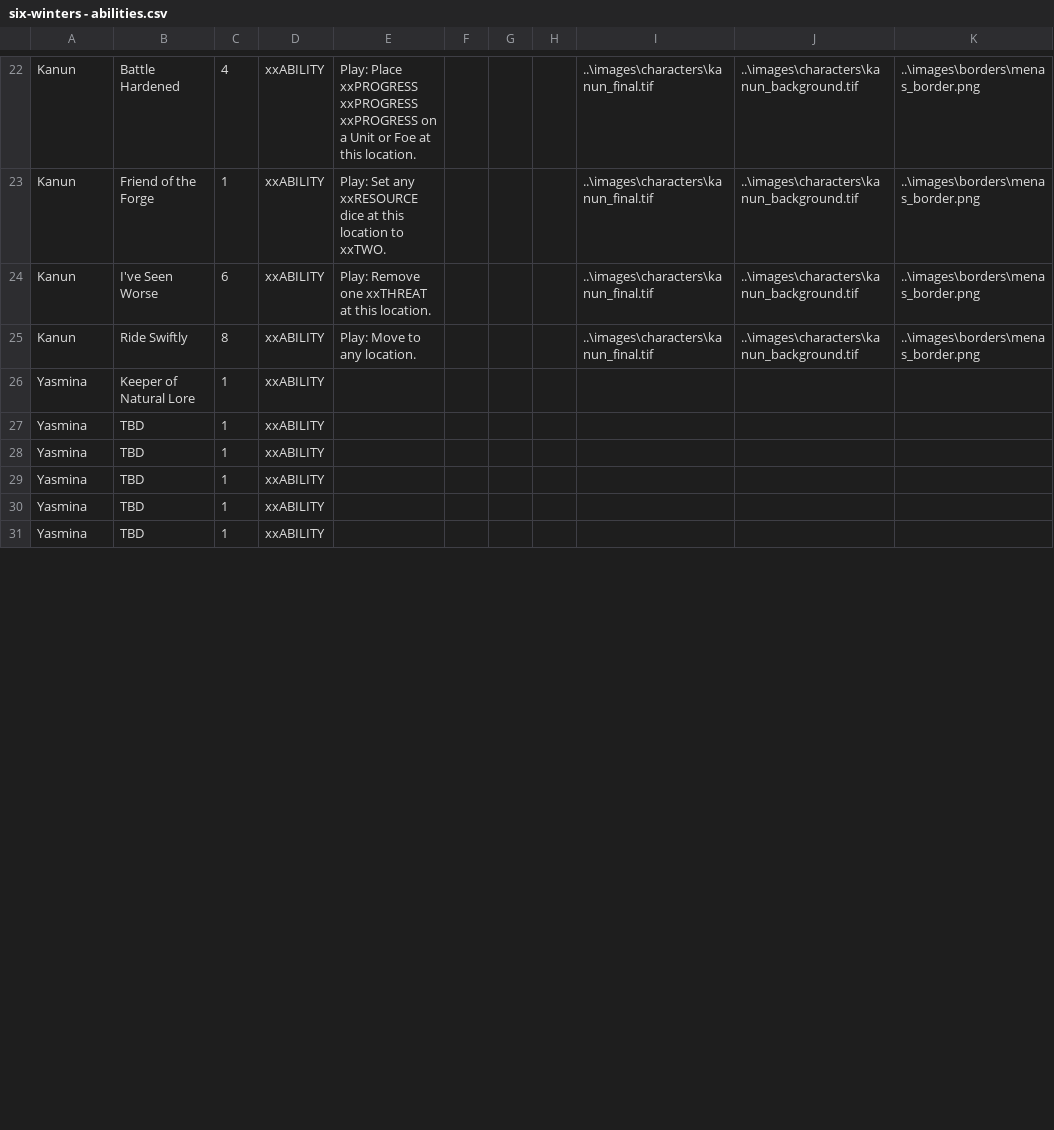
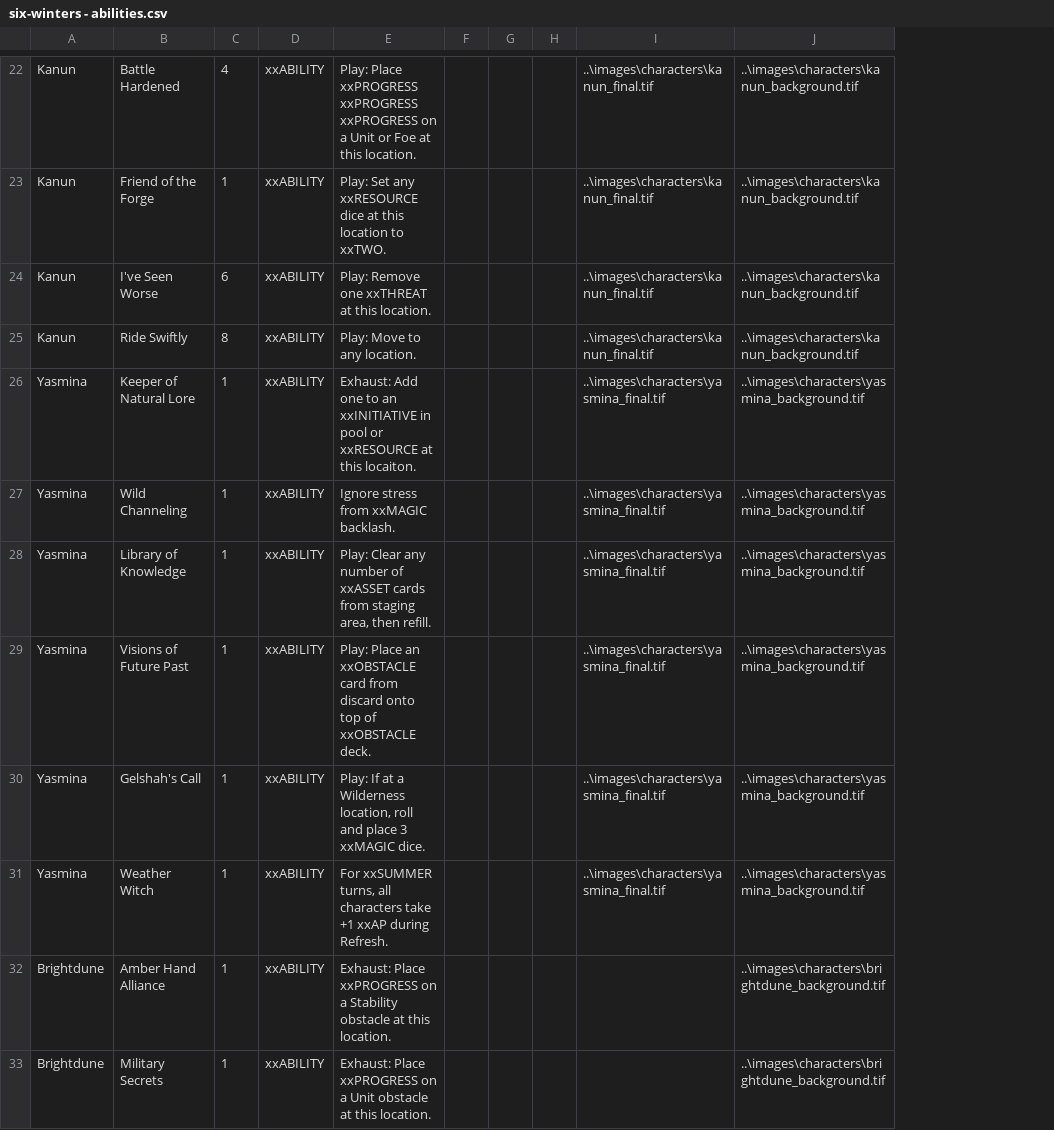
Before and after one commit to ziapeltagames/six-winters, a CSV file: csv/six-winters - abilities.csv, drawn as a sheet; only a part is shown, gaps mark what is left out; removed rows and columns are numbered as before the commit, all else as after; the diff covers the shown part only; the diff names each change by its address in the sheet, - before the commit and + after, or states it on an @@ line.

```diff
--- a/csv/six-winters - abilities.csv
+++ b/csv/six-winters - abilities.csv
-column K, rows 22-25: all ..\images\borders\menas_border.png
-E26: (empty)
+E26: Exhaust: Add one to an xxINITIATIVE in pool or xxRESOURCE at this locaiton.
-I26:I31: (empty)
+I26:I31: ..\images\characters\yasmina_final.tif
-J26:J31: (empty)
+J26:J31: ..\images\characters\yasmina_background.tif
-B27: TBD
+B27: Wild Channeling
-E27: (empty)
+E27: Ignore stress from xxMAGIC backlash.
-B28: TBD
+B28: Library of Knowledge
-E28: (empty)
+E28: Play: Clear any number of xxASSET cards from staging area, then refill.
-B29: TBD
+B29: Visions of Future Past
-E29: (empty)
+E29: Play: Place an xxOBSTACLE card from discard onto top of xxOBSTACLE deck.
-B30: TBD
+B30: Gelshah's Call
-E30: (empty)
+E30: Play: If at a Wilderness location, roll and place 3 xxMAGIC dice.
-B31: TBD
+B31: Weather Witch
-E31: (empty)
+E31: For xxSUMMER turns, all characters take +1 xxAP during Refresh.
+row 32: Brightdune | Amber Hand Alliance | 1 | xxABILITY | Exhaust: Place xxPROGRESS on a Stability obstacle at this location. |  |  |  |  | ..\images\characters\brightdune_background.tif
+row 33: Brightdune | Military Secrets | 1 | xxABILITY | Exhaust: Place xxPROGRESS on a Unit obstacle at this location. |  |  |  |  | ..\images\characters\brightdune_background.tif
```
Also changed, not shown: 8 added rows, 2 removed rows and 11 edited cells elsewhere in this file, csv/six-winters - assets.csv, csv/six-winters - characters.csv, 5 other files.
